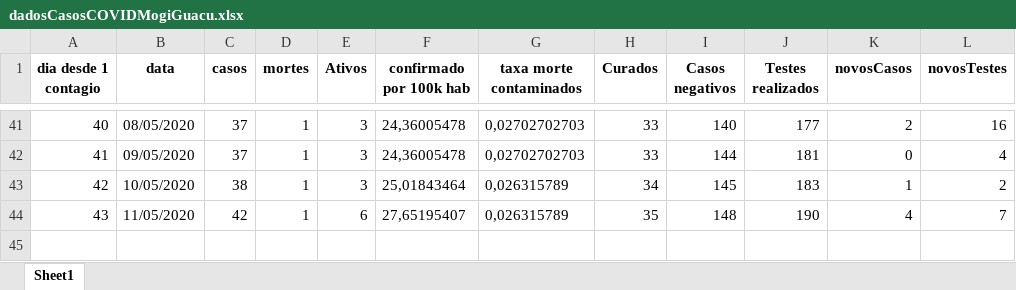
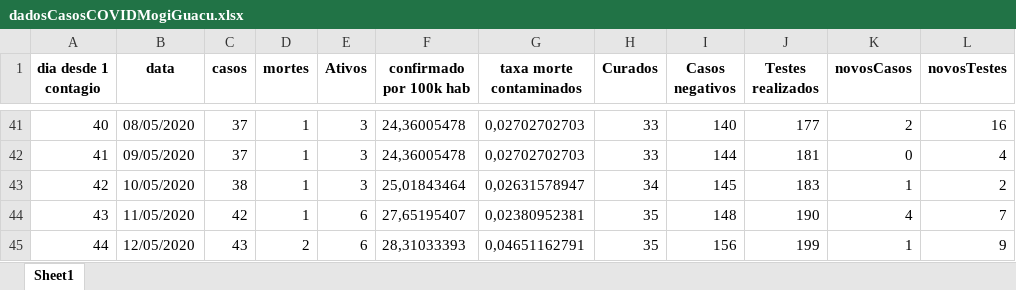
Before and after one commit to Zamariolo/MogiOpenData, an Excel workbook: Dados/dadosCasosCOVIDMogiGuacu.xlsx, sheet Sheet1, drawn as a sheet; only a part is shown, gaps mark what is left out; values as stored, in another font and other column widths than the file's, no borders; the diff names each change by its address in the sheet, - before the commit and + after, or states it on an @@ line.

```diff
--- a/Dados/dadosCasosCOVIDMogiGuacu.xlsx (sheet Sheet1)
+++ b/Dados/dadosCasosCOVIDMogiGuacu.xlsx (sheet Sheet1)
-G43 (taxa morte contaminados): 0,026315789
+G43 (taxa morte contaminados): 0,02631578947
-G44 (taxa morte contaminados): 0,026315789
+G44 (taxa morte contaminados): 0,02380952381
+row 45: 44 | 12/05/2020 | 43 | 2 | 6 | 28,31033393 | 0,04651162791 | 35 | 156 | 199 | 1 | 9
```
Also changed, not shown: Dados/dadosIsolamentoMogiGuacu.xlsx, 6 other files.
